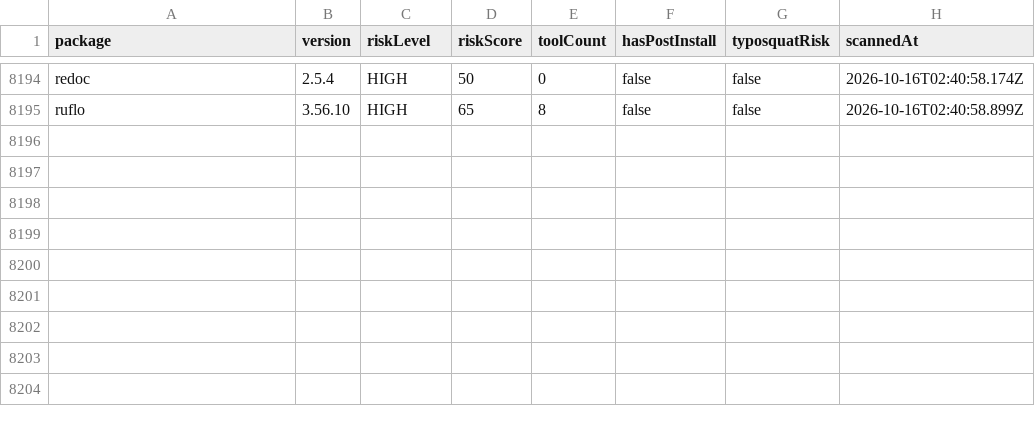
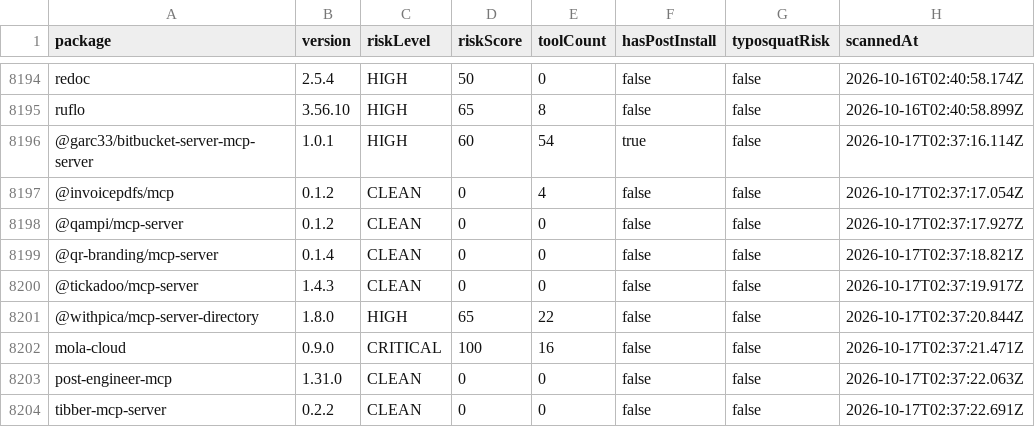
Before and after one commit to cpyang/agent-threat-rules, a CSV file: data/ecosystem-report.csv, drawn as a sheet; only a part is shown, gaps mark what is left out; the diff names each change by its address in the sheet, - before the commit and + after, or states it on an @@ line.

Commit message:
chore: daily ecosystem scan 2026-10-17
Scanned 9 packages
- CRITICAL: 1
- HIGH: 2

```diff
--- a/data/ecosystem-report.csv
+++ b/data/ecosystem-report.csv
+row 8196: @garc33/bitbucket-server-mcp-server | 1.0.1 | HIGH | 60 | 54 | true | false | 2026-10-17T02:37:16.114Z
+row 8197: @invoicepdfs/mcp | 0.1.2 | CLEAN | 0 | 4 | false | false | 2026-10-17T02:37:17.054Z
+row 8198: @qampi/mcp-server | 0.1.2 | CLEAN | 0 | 0 | false | false | 2026-10-17T02:37:17.927Z
+row 8199: @qr-branding/mcp-server | 0.1.4 | CLEAN | 0 | 0 | false | false | 2026-10-17T02:37:18.821Z
+row 8200: @tickadoo/mcp-server | 1.4.3 | CLEAN | 0 | 0 | false | false | 2026-10-17T02:37:19.917Z
+row 8201: @withpica/mcp-server-directory | 1.8.0 | HIGH | 65 | 22 | false | false | 2026-10-17T02:37:20.844Z
+row 8202: mola-cloud | 0.9.0 | CRITICAL | 100 | 16 | false | false | 2026-10-17T02:37:21.471Z
+row 8203: post-engineer-mcp | 1.31.0 | CLEAN | 0 | 0 | false | false | 2026-10-17T02:37:22.063Z
+row 8204: tibber-mcp-server | 0.2.2 | CLEAN | 0 | 0 | false | false | 2026-10-17T02:37:22.691Z
```
Also changed, not shown: 2 other files.
